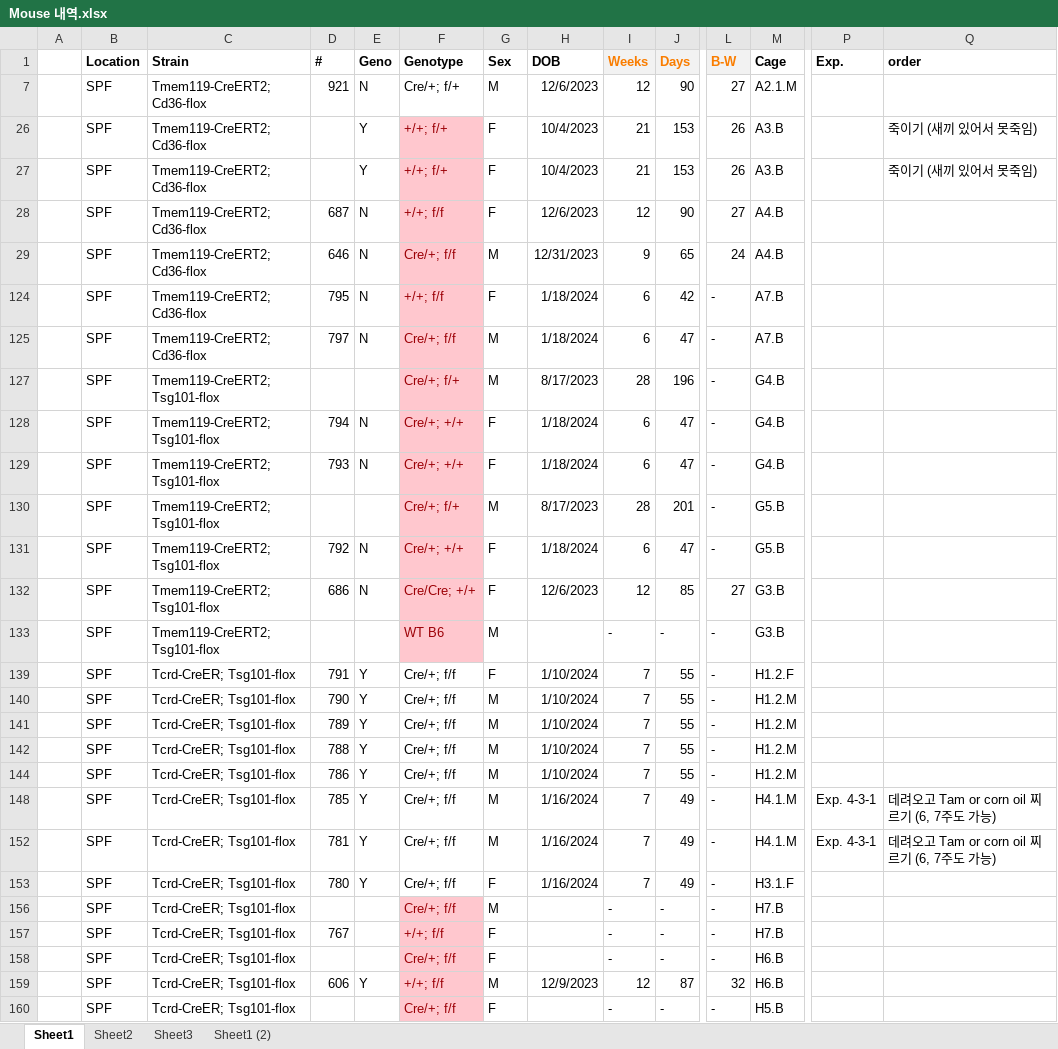
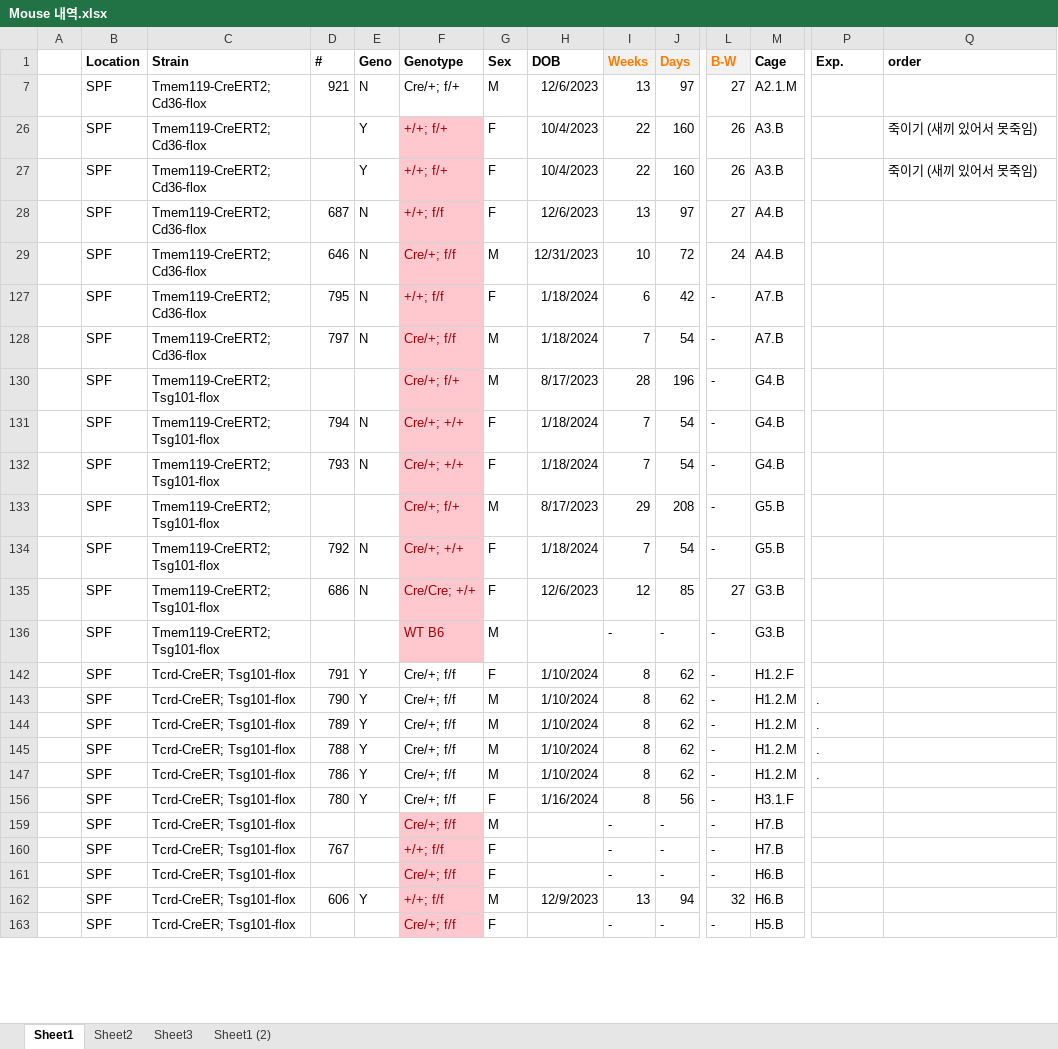
Before and after one commit to Sungwoo-Chang/spf, an Excel workbook: Mouse 내역.xlsx, sheet Sheet1, drawn as a sheet; only a part is shown, gaps mark what is left out; values as stored, in another font and other column widths than the file's, no borders; conditional formats not drawn; removed rows and columns are numbered as before the commit, all else as after; rows hold the shown columns only; the diff covers the shown part only; the diff names each change by its address in the sheet, - before the commit and + after, or states it on an @@ line.

Commit message:
Add files via upload

```diff
--- a/Mouse 내역.xlsx (sheet Sheet1)
+++ b/Mouse 내역.xlsx (sheet Sheet1)
-I7 (Weeks): 12
+I7 (Weeks): 13
-J7 (Days): 90
+J7 (Days): 97
-I26:I27 (Weeks): 21
+I26:I27 (Weeks): 22
-J26:J27 (Days): 153
+J26:J27 (Days): 160
-I28 (Weeks): 12
+I28 (Weeks): 13
-J28 (Days): 90
+J28 (Days): 97
-I29 (Weeks): 9
+I29 (Weeks): 10
-J29 (Days): 65
+J29 (Days): 72
-I128 (Weeks): 6
+I128 (Weeks): 7
-J128 (Days): 47
+J128 (Days): 54
-I131:I132 (Weeks): 6
+I131:I132 (Weeks): 7
-J131:J132 (Days): 47
+J131:J132 (Days): 54
-I133 (Weeks): 28
+I133 (Weeks): 29
-J133 (Days): 201
+J133 (Days): 208
-I134 (Weeks): 6
+I134 (Weeks): 7
-J134 (Days): 47
+J134 (Days): 54
-I142:I145 (Weeks): 7
+I142:I145 (Weeks): 8
-J142:J145 (Days): 55
+J142:J145 (Days): 62
-P143:P145 (Exp.): (empty)
+P143:P145 (Exp.): .
-I147 (Weeks): 7
+I147 (Weeks): 8
-J147 (Days): 55
+J147 (Days): 62
-P147 (Exp.): (empty)
+P147 (Exp.): .
-row 148:  | SPF | Tcrd-CreER; Tsg101-flox | 785 | Y | Cre/+; f/f | M | 1/16/2024 | 7 | 49 | - | H4.1.M | Exp. 4-3-1 | 데려오고 Tam or corn oil 찌르기 (6, 7주도 가능)
-row 152:  | SPF | Tcrd-CreER; Tsg101-flox | 781 | Y | Cre/+; f/f | M | 1/16/2024 | 7 | 49 | - | H4.1.M | Exp. 4-3-1 | 데려오고 Tam or corn oil 찌르기 (6, 7주도 가능)
-I156 (Weeks): 7
+I156 (Weeks): 8
-J156 (Days): 49
+J156 (Days): 56
-I162 (Weeks): 12
+I162 (Weeks): 13
-J162 (Days): 87
+J162 (Days): 94
```
Also changed, not shown: 84 edited cells elsewhere in this sheet, formulas that keep their value, hidden cells.
